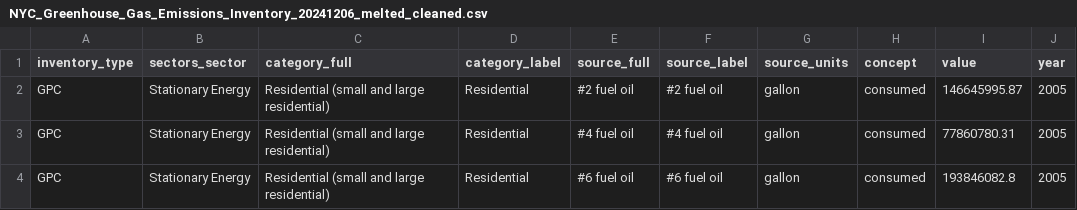
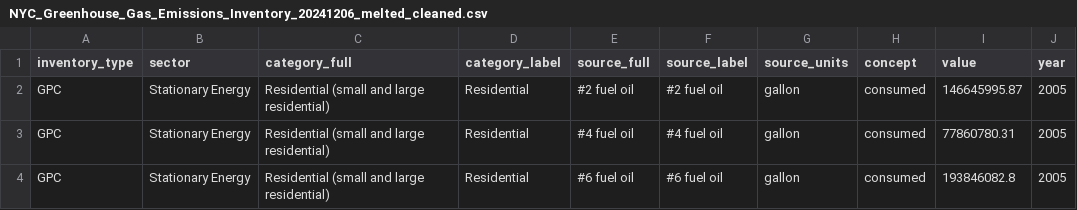
Before and after one commit to lmunozm1702/taxi_electrico_nyc, a CSV file: assets/Datasets/NYC_Greenhouse_Gas_Emissions_Inventory_20241206_melted_cleaned.csv, drawn as a sheet; only a part is shown.

```diff
--- a/assets/Datasets/NYC_Greenhouse_Gas_Emissions_Inventory_20241206_melted_cleaned.csv
+++ b/assets/Datasets/NYC_Greenhouse_Gas_Emissions_Inventory_20241206_melted_cleaned.csv
@@ -1,2 +1,2 @@
-inventory_type,sectors_sector,category_full,category_label,source_full,source_label,source_units,concept,value,year
+inventory_type,sector,category_full,category_label,source_full,source_label,source_units,concept,value,year
 GPC,Stationary Energy,Residential (small and large residential),Residential,#2 fuel oil,#2 fuel oil,gallon,consumed,146645995.87,2005
```
Also changed, not shown: 2 other files.
